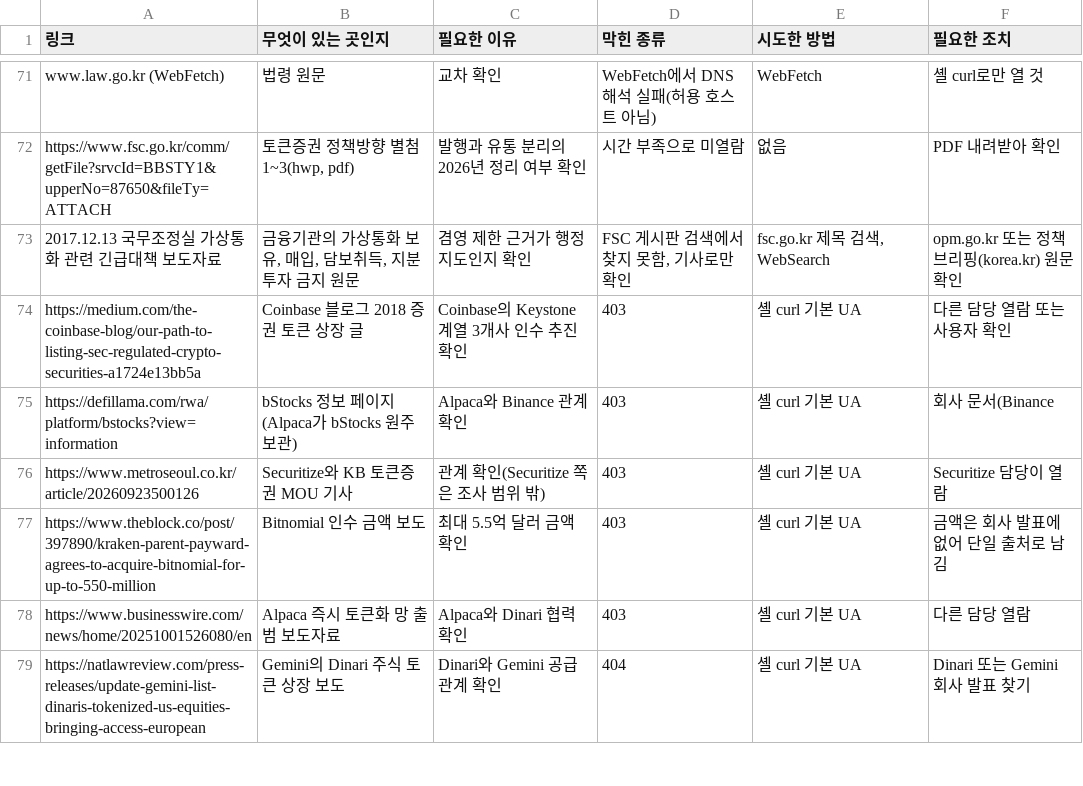
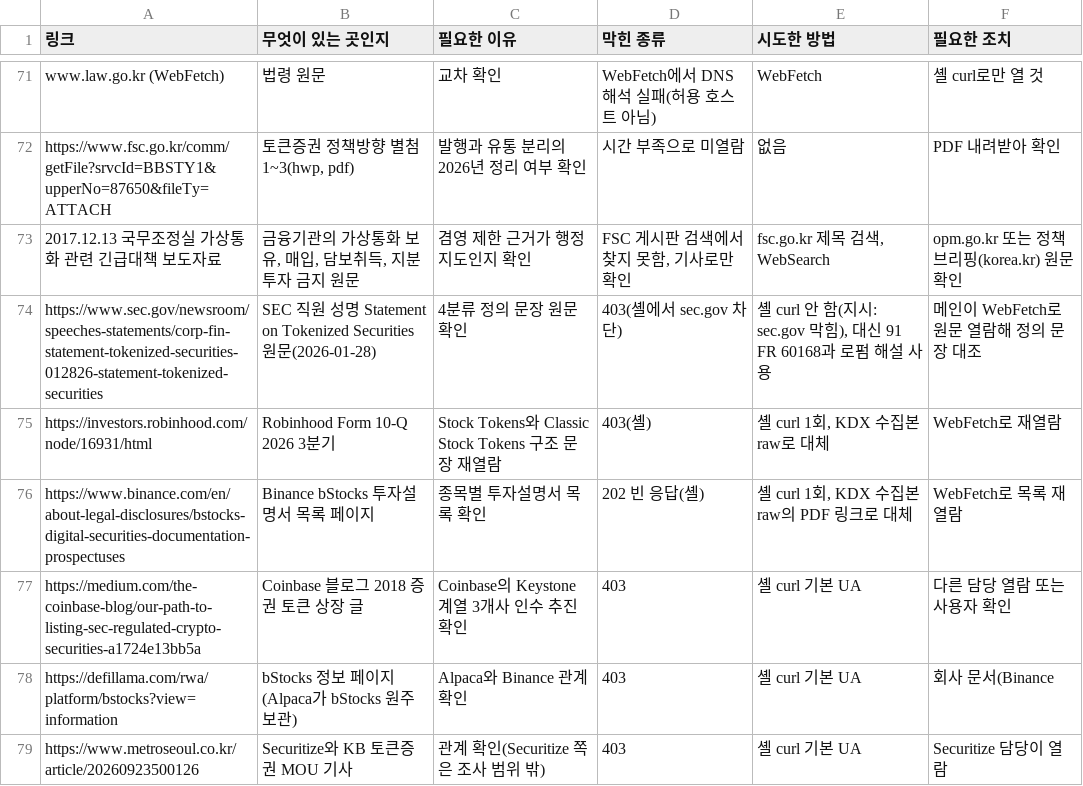
Before and after one commit to Mo-zZaAa/learning_tokens, a CSV file: db/blocked_links.csv, drawn as a sheet; only a part is shown, gaps mark what is left out; the shorter side is filled out with more unchanged rows; the diff names each change by its address in the sheet, - before the commit and + after, or states it on an @@ line.

```diff
--- a/db/blocked_links.csv
+++ b/db/blocked_links.csv
+row 74: https://www.sec.gov/newsroom/speeches-statements/corp-fin-statement-tokenized-securities-012826-statement-tokenized-securities | SEC 직원 성명 Statement on Tokenized Securities 원문(2026-01-28) | 4분류 정의 문장 원문 확인 | 403(셸에서 sec.gov 차단) | 셸 curl 안 함(지시: sec.gov 막힘), 대신 91 FR 60168과 로펌 해설 사용 | 메인이 WebFetch로 원문 열람해 정의 문장 대조
+row 75: https://investors.robinhood.com/node/16931/html | Robinhood Form 10-Q 2026 3분기 | Stock Tokens와 Classic Stock Tokens 구조 문장 재열람 | 403(셸) | 셸 curl 1회, KDX 수집본 raw로 대체 | WebFetch로 재열람
+row 76: https://www.binance.com/en/about-legal-disclosures/bstocks-digital-securities-documentation-prospectuses | Binance bStocks 투자설명서 목록 페이지 | 종목별 투자설명서 목록 확인 | 202 빈 응답(셸) | 셸 curl 1회, KDX 수집본 raw의 PDF 링크로 대체 | WebFetch로 목록 재열람
```
Also changed, not shown: 3 other files.
